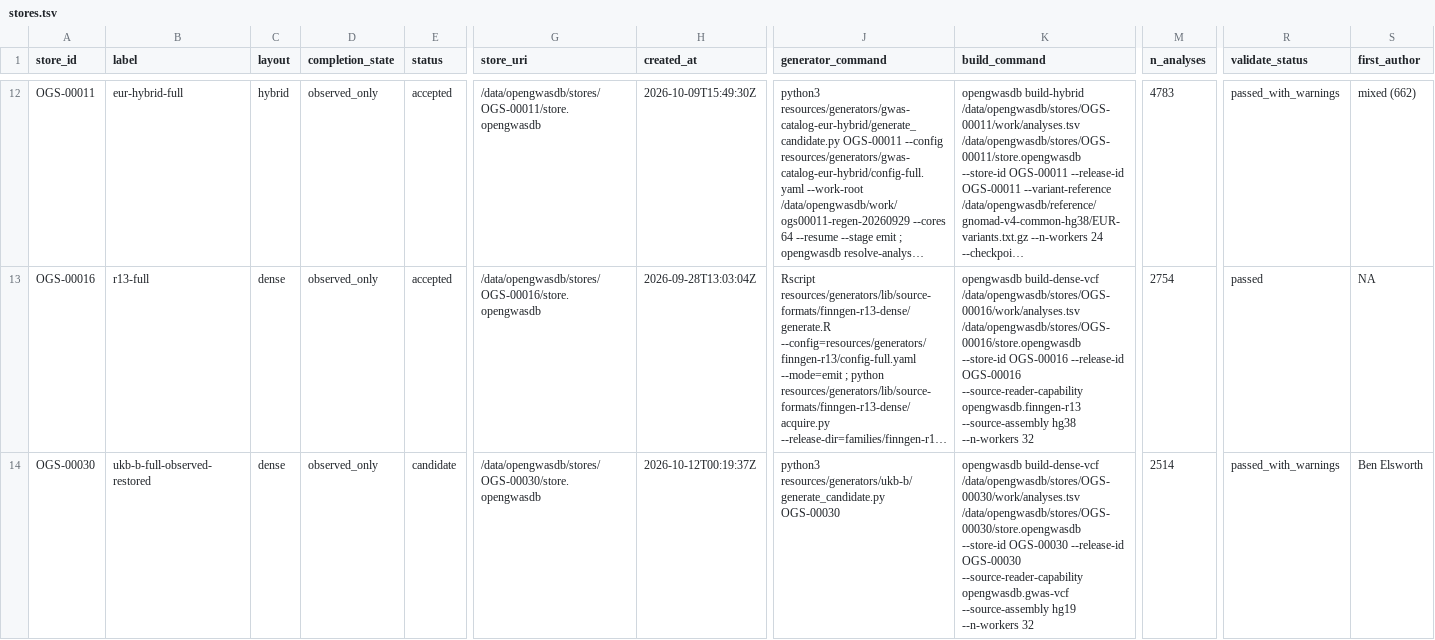
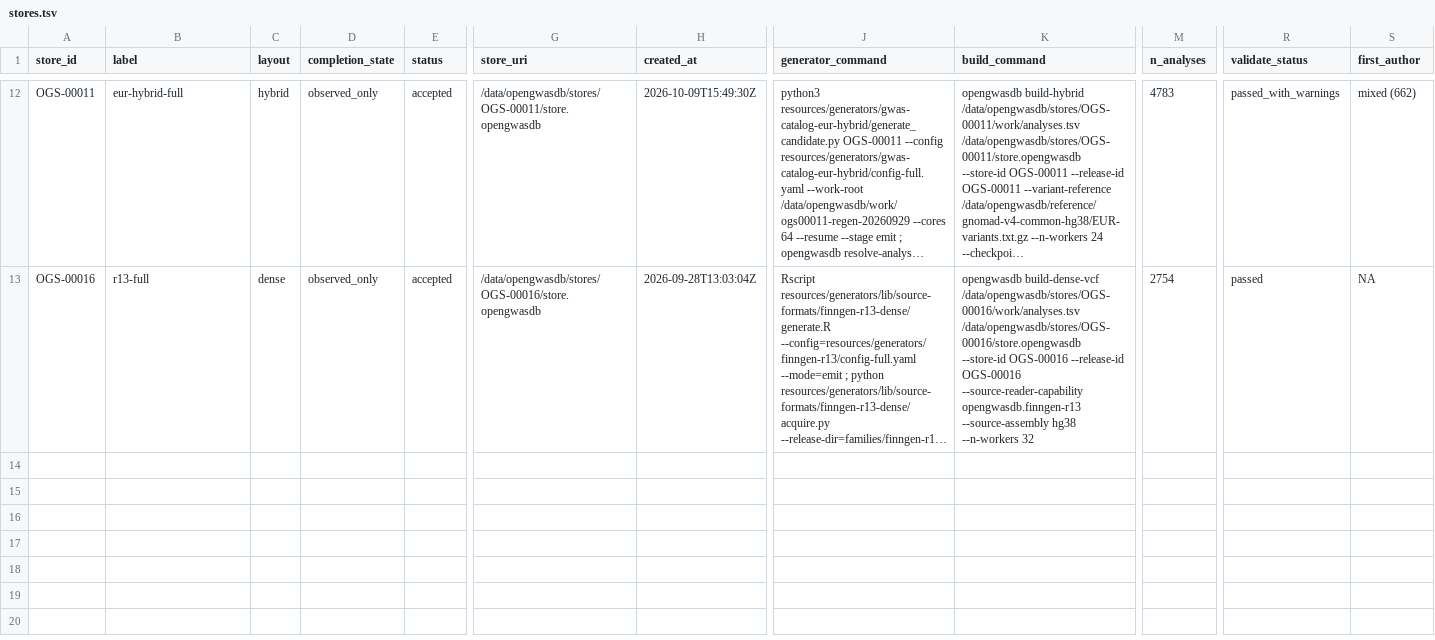
Before and after one commit to opengwas/opengwasdb-stores, a TSV file: stores.tsv, drawn as a sheet; only a part is shown, gaps mark what is left out; long unchanged cells end in …; rows hold the shown columns only; the diff names each change by its address in the sheet, - before the commit and + after, or states it on an @@ line.

Commit message:
Un-publish the OGS-00030 candidate: keep it as staging evidence only (#219)
The orchestrator's release gate does not authorise registering or publishing the
restored UKB candidate into stores/ yet: the reserved administrative IDs
(OGS-00030/OGS-00031), the provider-sidecar reconciliation of the three
API-missing Analyses and the deep-integrity receipts must be reviewed first, and
no human acceptance has been given. Remove stores/OGS-00030 and its generated
by-label symlink, restore stores.tsv/STORES.md, and revert the two
registry-population test expectations (bundle list + summary golden, HM3
in-scope list) that only changed because a bundle had been registered. The
candidate is retained as staging evidence under
/data/opengwasdb/work/epic232/219/candidates/OGS-00030 and is emitted to a
staging directory, never to stores/, until the gate opens.

```diff
--- a/stores.tsv
+++ b/stores.tsv
-row 14: OGS-00030 | ukb-b-full-observed-restored | dense | observed_only | candidate | /data/opengwasdb/stores/OGS-00030/store.opengwasdb | 2026-10-12T00:19:37Z | python3 resources/generators/ukb-b/generate_candidate.py OGS-00030 | opengwasdb build-dense-vcf /data/opengwasdb/stores/OGS-00030/work/analyses.tsv /data/opengwasdb/stores/OGS-00030/store.opengwasdb --store-id OGS-00030 --release-id OGS-00030 --source-reader-capability opengwasdb.gwas-vcf --source-assembly hg19 --n-workers 32 | 2514 | passed_with_warnings | Ben Elsworth
```
Also changed, not shown: 11 other files.
